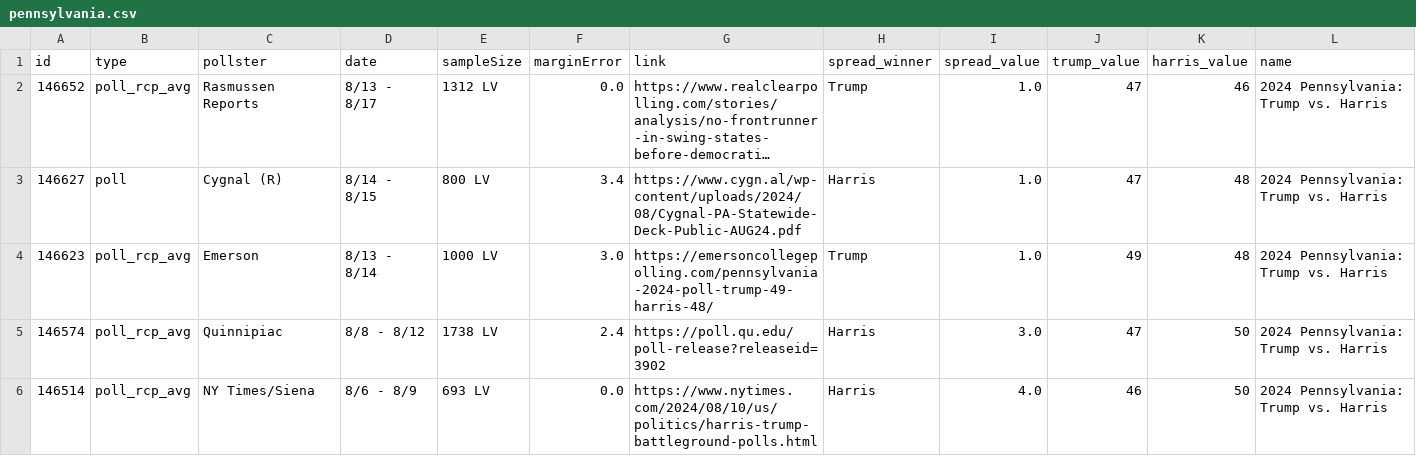
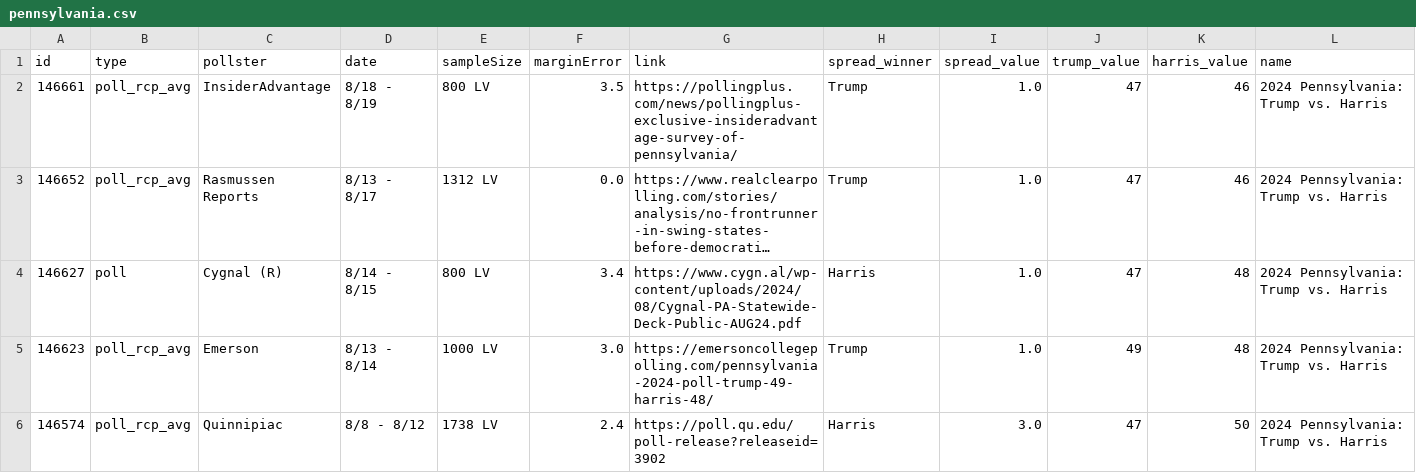
Before and after one commit to stiles/polls, a CSV file: data/polls/pennsylvania.csv, drawn as a sheet; only a part is shown; the shorter side is filled out with more unchanged rows; long unchanged cells end in …; rows hold the shown columns only; the diff names each change by its address in the sheet, - before the commit and + after, or states it on an @@ line.

```diff
--- a/data/polls/pennsylvania.csv
+++ b/data/polls/pennsylvania.csv
+row 2: 146661 | poll_rcp_avg | InsiderAdvantage | 8/18 - 8/19 | 800 LV | 3.5 | https://pollingplus.com/news/pollingplus-exclusive-insideradvantage-survey-of-pennsylvania/ | Trump | 1.0 | 47 | 46 | 2024 Pennsylvania: Trump vs. Harris
```
Also changed, not shown: data/polls_avg/pennsylvania.csv, 5 other files.
